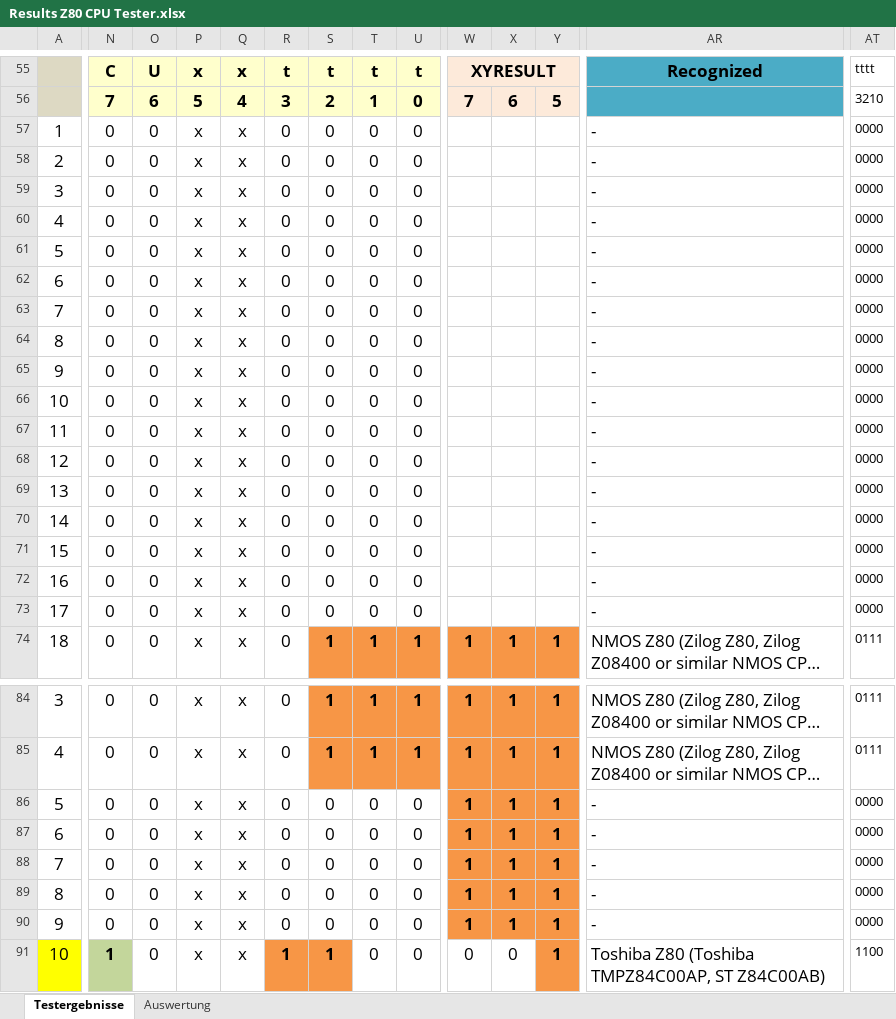
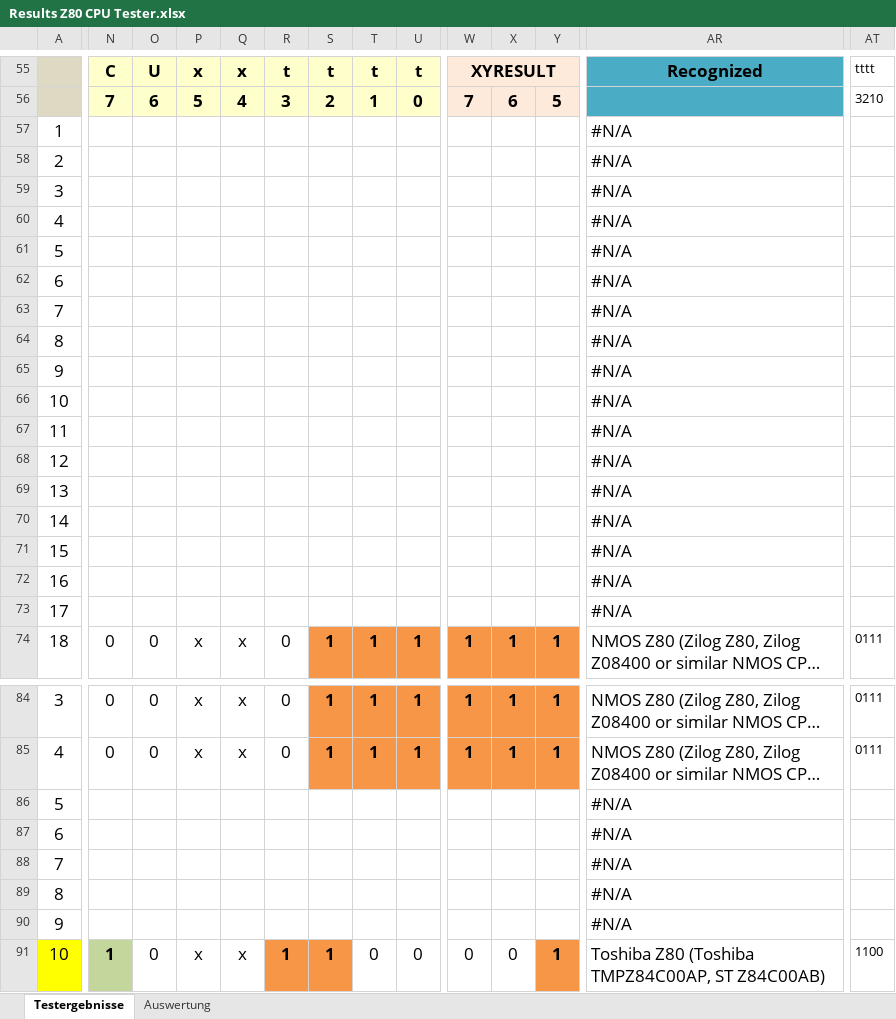
Before and after one commit to slabbi/Z80-CPU-Tester, an Excel workbook: Results/Results Z80 CPU Tester.xlsx, sheet Testergebnisse, drawn as a sheet; only a part is shown, gaps mark what is left out; long unchanged cells end in …; values as stored, in another font and other column widths than the file's, no borders; conditional formats not drawn; the diff covers the shown part only; the diff names each change by its address in the sheet, - before the commit and + after, or states it on an @@ line.

```diff
--- a/Results/Results Z80 CPU Tester.xlsx (sheet Testergebnisse)
+++ b/Results/Results Z80 CPU Tester.xlsx (sheet Testergebnisse)
-N57:N73: 0
+N57:N73: (empty)
-O57:O73: 0
+O57:O73: (empty)
-P57:P73: x
+P57:P73: (empty)
-Q57:Q73: x
+Q57:Q73: (empty)
-R57:R73: 0
+R57:R73: (empty)
-S57:S73: 0
+S57:S73: (empty)
-T57:T73: 0
+T57:T73: (empty)
-U57:U73: 0
+U57:U73: (empty)
-AR57:AR73: -
+AR57:AR73: #N/A
-AT57:AT73: 0000
+AT57:AT73: (empty)
-N86:N90: 0
+N86:N90: (empty)
-O86:O90: 0
+O86:O90: (empty)
-P86:P90: x
+P86:P90: (empty)
-Q86:Q90: x
+Q86:Q90: (empty)
-R86:R90: 0
+R86:R90: (empty)
-S86:S90: 0
+S86:S90: (empty)
-T86:T90: 0
+T86:T90: (empty)
-U86:U90: 0
+U86:U90: (empty)
-W86:W90: 1
+W86:W90: (empty)
-W86:Y90 fill: #F79646
+W86:Y90 fill: none
-X86:X90: 1
+X86:X90: (empty)
-Y86:Y90: 1
+Y86:Y90: (empty)
-AR86:AR90: -
+AR86:AR90: #N/A
-AT86:AT90: 0000
+AT86:AT90: (empty)
```
Also changed, not shown: 30 edited cells and cell formats elsewhere in this sheet.
